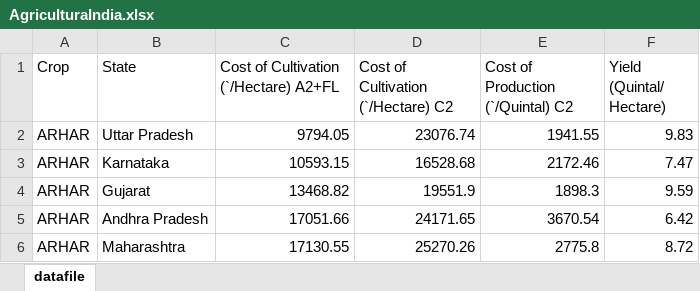
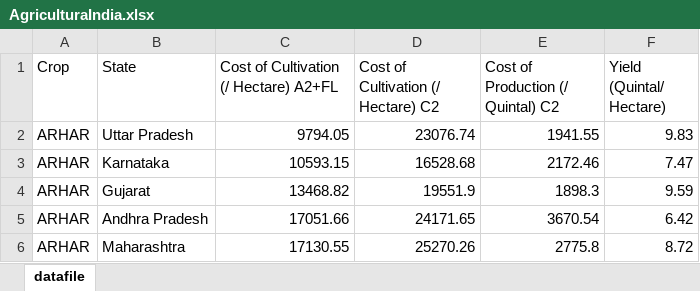
Before and after one commit to jiperezga/jiperezga.github.io, an Excel workbook: Dataset/AgriculturaIndia.xlsx, sheet datafile, drawn as a sheet; only a part is shown; values as stored, in another font and other column widths than the file's, no borders; the diff names each change by its address in the sheet, - before the commit and + after, or states it on an @@ line.

Commit message:
Se modifica el nombre de las columnas

```diff
--- a/Dataset/AgriculturaIndia.xlsx (sheet datafile)
+++ b/Dataset/AgriculturaIndia.xlsx (sheet datafile)
-C1: Cost of Cultivation (`/Hectare) A2+FL
+C1: Cost of Cultivation (/ Hectare) A2+FL
-D1: Cost of Cultivation (`/Hectare) C2
+D1: Cost of Cultivation (/ Hectare) C2
-E1: Cost of Production (`/Quintal) C2
+E1: Cost of Production (/ Quintal) C2
```
